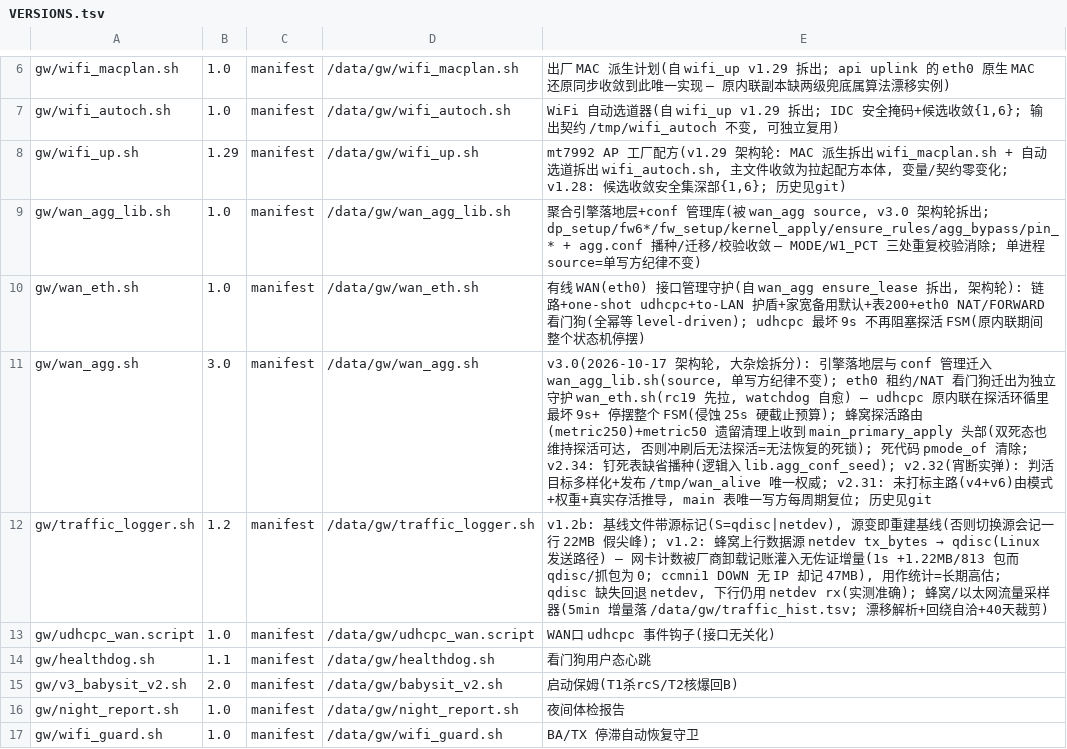
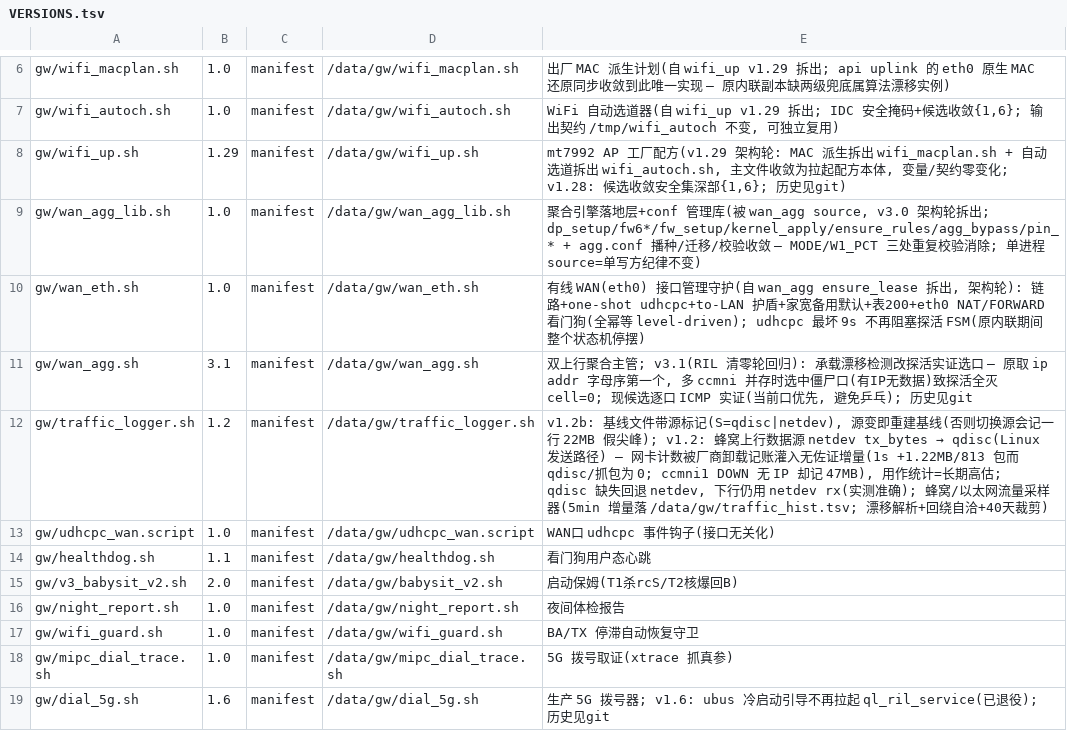
Before and after one commit to chr431/fiberhome-lg6151m, a TSV file: tools/VERSIONS.tsv, drawn as a sheet; only a part is shown, gaps mark what is left out; the shorter side is filled out with more unchanged rows.

Commit message:
wan_agg v3.1: 承载漂移检测改探活实证选口(僵尸 ccmni 回归修复)
RIL 清零后实弹回归: 锁频重扫致多 ccmni 并存(ccmni1 通/cmmni2,3 僵尸),
原漂移判据取 ip addr 字母序第一个 → 选中僵尸 ccmni2 → 探活全灭 cell=0。
修: 候选逐口 ICMP 实证(当前口优先防乒乓), 轻量单目标不做 TCP 兜底保节奏。

```diff
--- a/tools/VERSIONS.tsv
+++ b/tools/VERSIONS.tsv
@@ -10,3 +10,3 @@ gw/wan_agg_lib.sh	1.0	manifest	/data/gw/wan_agg_lib.sh	聚合引擎落地层+con
 gw/wan_eth.sh	1.0	manifest	/data/gw/wan_eth.sh	有线 WAN(eth0) 接口管理守护(自 wan_agg ensure_lease 拆出, 架构轮): 链路+one-shot udhcpc+to-LAN 护盾+家宽备用默认+表200+eth0 NAT/FORWARD 看门狗(全幂等 level-driven); udhcpc 最坏 9s 不再阻塞探活 FSM(原内联期间整个状态机停摆)
-gw/wan_agg.sh	3.0	manifest	/data/gw/wan_agg.sh	v3.0(2026-10-17 架构轮, 大杂烩拆分): 引擎落地层与 conf 管理迁入 wan_agg_lib.sh(source, 单写方纪律不变); eth0 租约/NAT 看门狗迁出为独立守护 wan_eth.sh(rc19 先拉, watchdog 自愈) — udhcpc 原内联在探活环循里最坏 9s+ 停摆整个 FSM(侵蚀 25s 硬截止预算); 蜂窝探活路由(metric250)+metric50 遗留清理上收到 main_primary_apply 头部(双死态也维持探活可达, 否则冲刷后无法探活=无法恢复的死锁); 死代码 pmode_of 清除; v2.34: 钉死表缺省播种(逻辑入 lib.agg_conf_seed); v2.32(宵断实弹): 判活目标多样化+发布 /tmp/wan_alive 唯一权威; v2.31: 未打标主路(v4+v6)由模式+权重+真实存活推导, main 表唯一写方每周期复位; 历史见git
+gw/wan_agg.sh	3.1	manifest	/data/gw/wan_agg.sh	双上行聚合主管; v3.1(RIL 清零轮回归): 承载漂移检测改探活实证选口 — 原取 ip addr 字母序第一个, 多 ccmni 并存时选中僵尸口(有IP无数据)致探活全灭 cell=0; 现候选逐口 ICMP 实证(当前口优先, 避免乒乓); 历史见git
 gw/traffic_logger.sh	1.2	manifest	/data/gw/traffic_logger.sh	v1.2b: 基线文件带源标记(S=qdisc|netdev), 源变即重建基线(否则切换源会记一行 22MB 假尖峰); v1.2: 蜂窝上行数据源 netdev tx_bytes → qdisc(Linux 发送路径) — 网卡计数被厂商卸载记账灌入无佐证增量(1s +1.22MB/813 包而 qdisc/抓包为 0; ccmni1 DOWN 无 IP 却记 47MB), 用作统计=长期高估; qdisc 缺失回退 netdev, 下行仍用 netdev rx(实测准确); 蜂窝/以太网流量采样器(5min 增量落 /data/gw/traffic_hist.tsv; 漂移解析+回绕自洽+40天裁剪)
```
Also changed, not shown: 2 other files.
